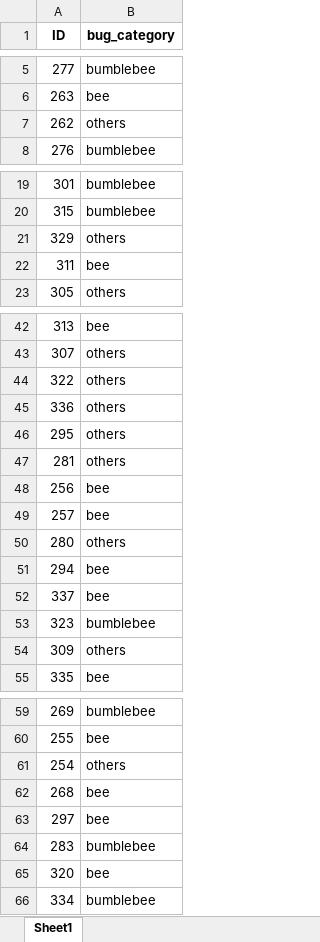
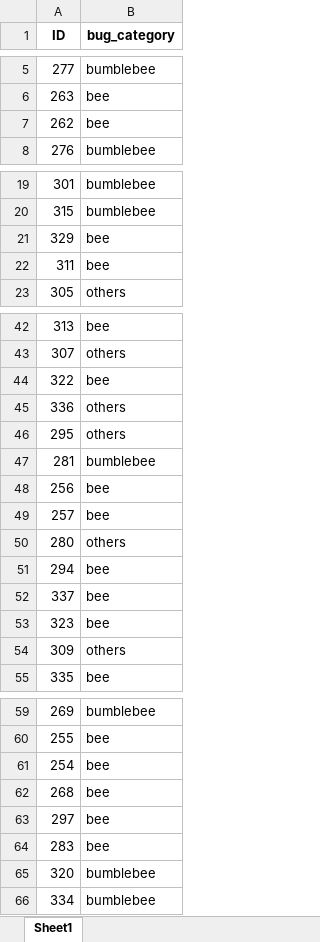
Before and after one commit to julientournier6/dataetia, an Excel workbook: machine_learning/noe_result.xlsx, sheet Sheet1, drawn as a sheet; only a part is shown, gaps mark what is left out; values as stored, in another font and other column widths than the file's, no borders; the diff covers the shown part only; the diff names each change by its address in the sheet, - before the commit and + after, or states it on an @@ line.

```diff
--- a/machine_learning/noe_result.xlsx (sheet Sheet1)
+++ b/machine_learning/noe_result.xlsx (sheet Sheet1)
-B7 (bug_category): others
+B7 (bug_category): bee
-B21 (bug_category): others
+B21 (bug_category): bee
-B44 (bug_category): others
+B44 (bug_category): bee
-B47 (bug_category): others
+B47 (bug_category): bumblebee
-B53 (bug_category): bumblebee
+B53 (bug_category): bee
-B61 (bug_category): others
+B61 (bug_category): bee
-B64 (bug_category): bumblebee
+B64 (bug_category): bee
-B65 (bug_category): bee
+B65 (bug_category): bumblebee
```
Also changed, not shown: 2 edited cells elsewhere in this sheet, 1 other file.
